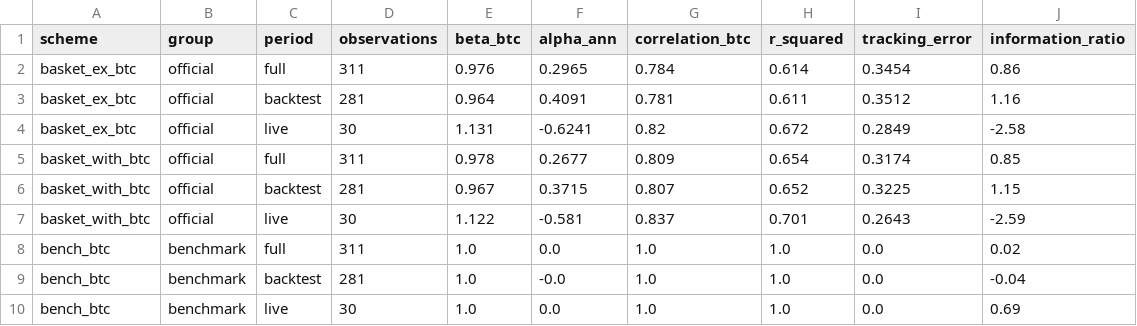
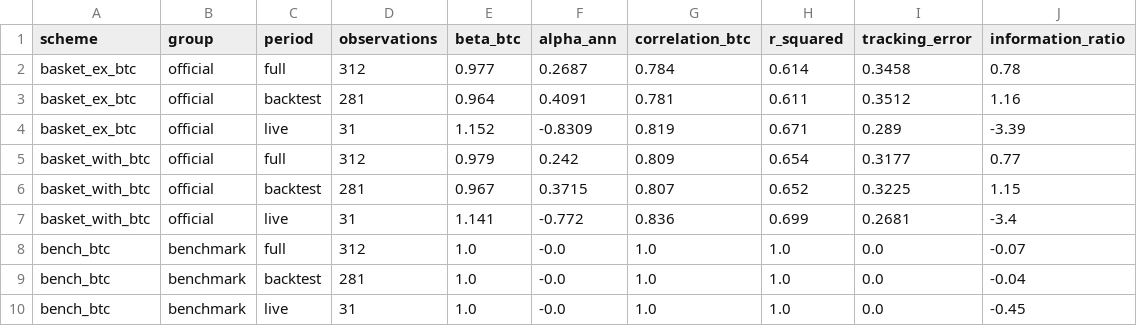
Before and after one commit to andresmqz/amsig-baskets, a CSV file: data/risk.csv, drawn as a sheet; only a part is shown; the diff covers the shown part only.

```diff
--- a/data/risk.csv
+++ b/data/risk.csv
@@ -1,10 +1,10 @@
 scheme,group,period,observations,beta_btc,alpha_ann,correlation_btc,r_squared,tracking_error,information_ratio
-basket_ex_btc,official,full,311,0.976,0.2965,0.784,0.614,0.3454,0.86
+basket_ex_btc,official,full,312,0.977,0.2687,0.784,0.614,0.3458,0.78
 basket_ex_btc,official,backtest,281,0.964,0.4091,0.781,0.611,0.3512,1.16
-basket_ex_btc,official,live,30,1.131,-0.6241,0.82,0.672,0.2849,-2.58
-basket_with_btc,official,full,311,0.978,0.2677,0.809,0.654,0.3174,0.85
+basket_ex_btc,official,live,31,1.152,-0.8309,0.819,0.671,0.289,-3.39
+basket_with_btc,official,full,312,0.979,0.242,0.809,0.654,0.3177,0.77
 basket_with_btc,official,backtest,281,0.967,0.3715,0.807,0.652,0.3225,1.15
-basket_with_btc,official,live,30,1.122,-0.581,0.837,0.701,0.2643,-2.59
-bench_btc,benchmark,full,311,1.0,0.0,1.0,1.0,0.0,0.02
+basket_with_btc,official,live,31,1.141,-0.772,0.836,0.699,0.2681,-3.4
+bench_btc,benchmark,full,312,1.0,-0.0,1.0,1.0,0.0,-0.07
 bench_btc,benchmark,backtest,281,1.0,-0.0,1.0,1.0,0.0,-0.04
-bench_btc,benchmark,live,30,1.0,0.0,1.0,1.0,0.0,0.69
+bench_btc,benchmark,live,31,1.0,-0.0,1.0,1.0,0.0,-0.45
```
Also changed, not shown: 54 edited cells elsewhere in this file, data/contributions.csv, data/index.csv, 6 other files.
